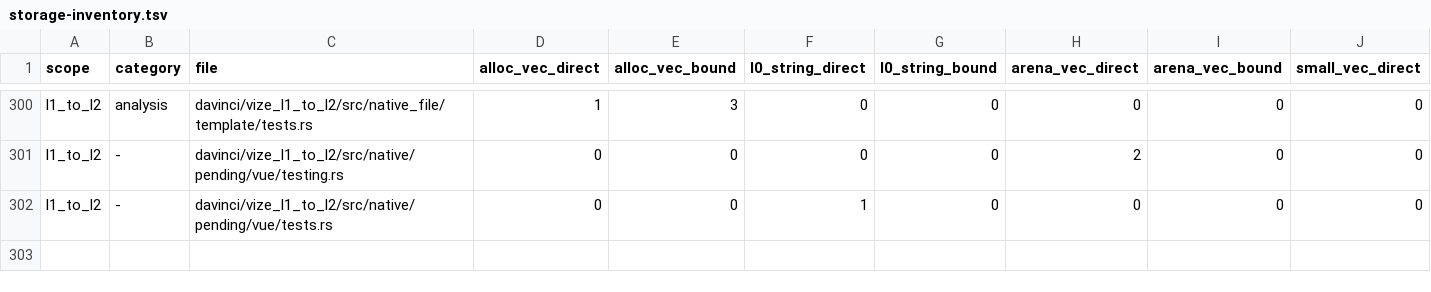
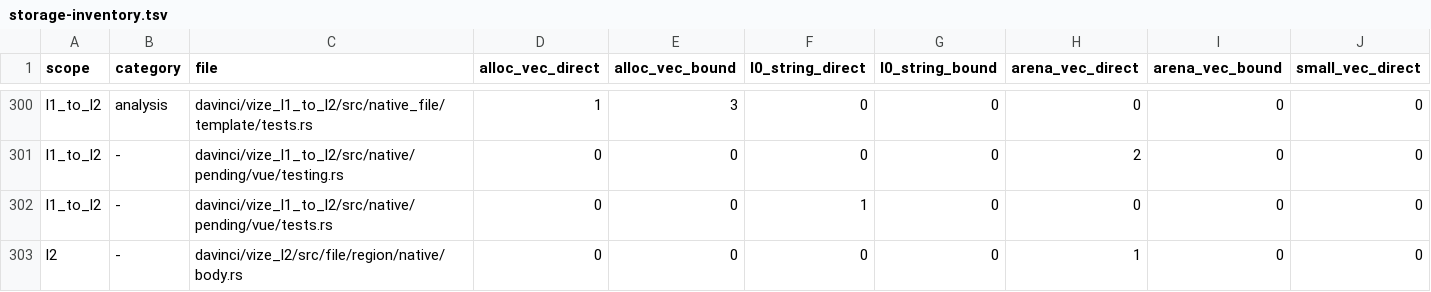
Before and after one commit to Hebilicious/vize, a TSV file: docs/davinci/plan/storage-inventory.tsv, drawn as a sheet; only a part is shown, gaps mark what is left out; rows hold the shown columns only; the diff names each change by its address in the sheet, - before the commit and + after, or states it on an @@ line.

```diff
--- a/docs/davinci/plan/storage-inventory.tsv
+++ b/docs/davinci/plan/storage-inventory.tsv
+row 303: l2 | - | davinci/vize_l2/src/file/region/native/body.rs | 0 | 0 | 0 | 0 | 1 | 0 | 0
```
Also changed, not shown: 12 other files.
